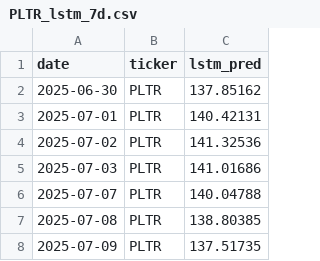
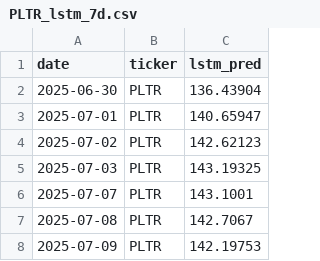
Before and after one commit to SiddhantBorale/PredicTrade, a CSV file: stocks/results/PLTR_lstm_7d.csv, drawn as a sheet.

```diff
--- a/stocks/results/PLTR_lstm_7d.csv
+++ b/stocks/results/PLTR_lstm_7d.csv
@@ -1,8 +1,8 @@
 date,ticker,lstm_pred
-2025-06-30,PLTR,137.85162
-2025-07-01,PLTR,140.42131
-2025-07-02,PLTR,141.32536
-2025-07-03,PLTR,141.01686
-2025-07-07,PLTR,140.04788
-2025-07-08,PLTR,138.80385
-2025-07-09,PLTR,137.51735
+2025-06-30,PLTR,136.43904
+2025-07-01,PLTR,140.65947
+2025-07-02,PLTR,142.62123
+2025-07-03,PLTR,143.19325
+2025-07-07,PLTR,143.1001
+2025-07-08,PLTR,142.7067
+2025-07-09,PLTR,142.19753
```
Also changed, not shown: stocks/data/processed/PLTR_eval.csv, stocks/data/raw/PLTR.csv, 18 other files.
